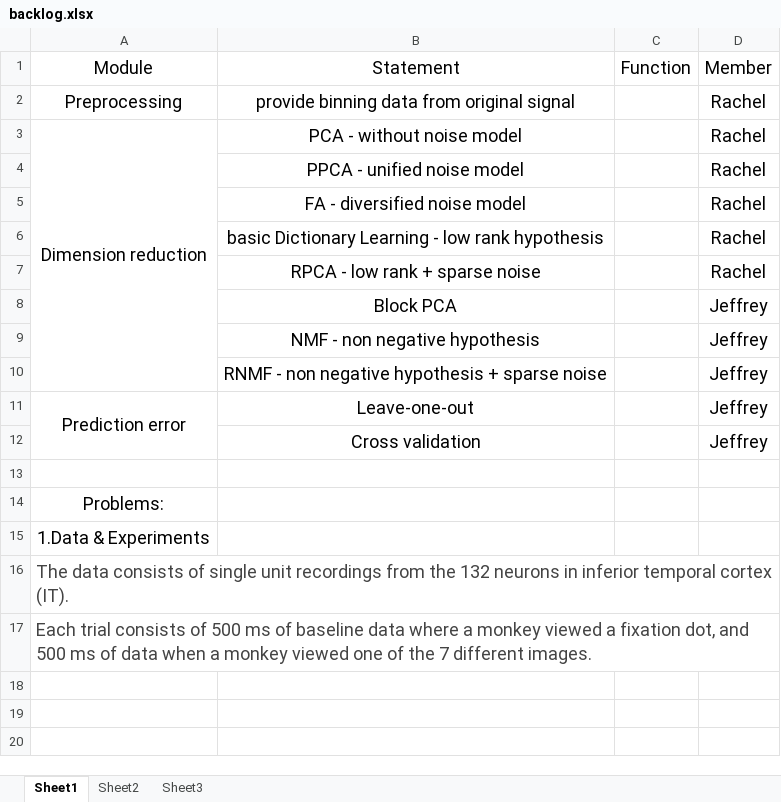
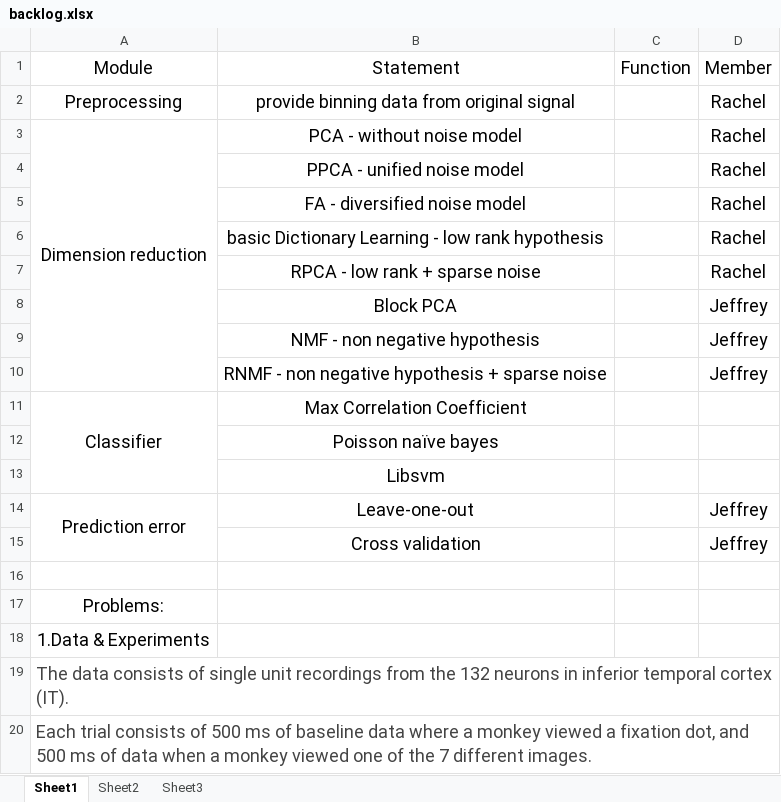
Before and after one commit to Zrachel/HighDimension_Spike, an Excel workbook: Proposal/backlog.xlsx, sheet Sheet1, drawn as a sheet; values as stored, in another font and other column widths than the file's, no borders; the diff names each change by its address in the sheet, - before the commit and + after, or states it on an @@ line.

Commit message:
revise

```diff
--- a/Proposal/backlog.xlsx (sheet Sheet1)
+++ b/Proposal/backlog.xlsx (sheet Sheet1)
+row 11: Classifier | Max Correlation Coefficient
+row 12:  | Poisson naïve bayes
+row 13:  | Libsvm
```
